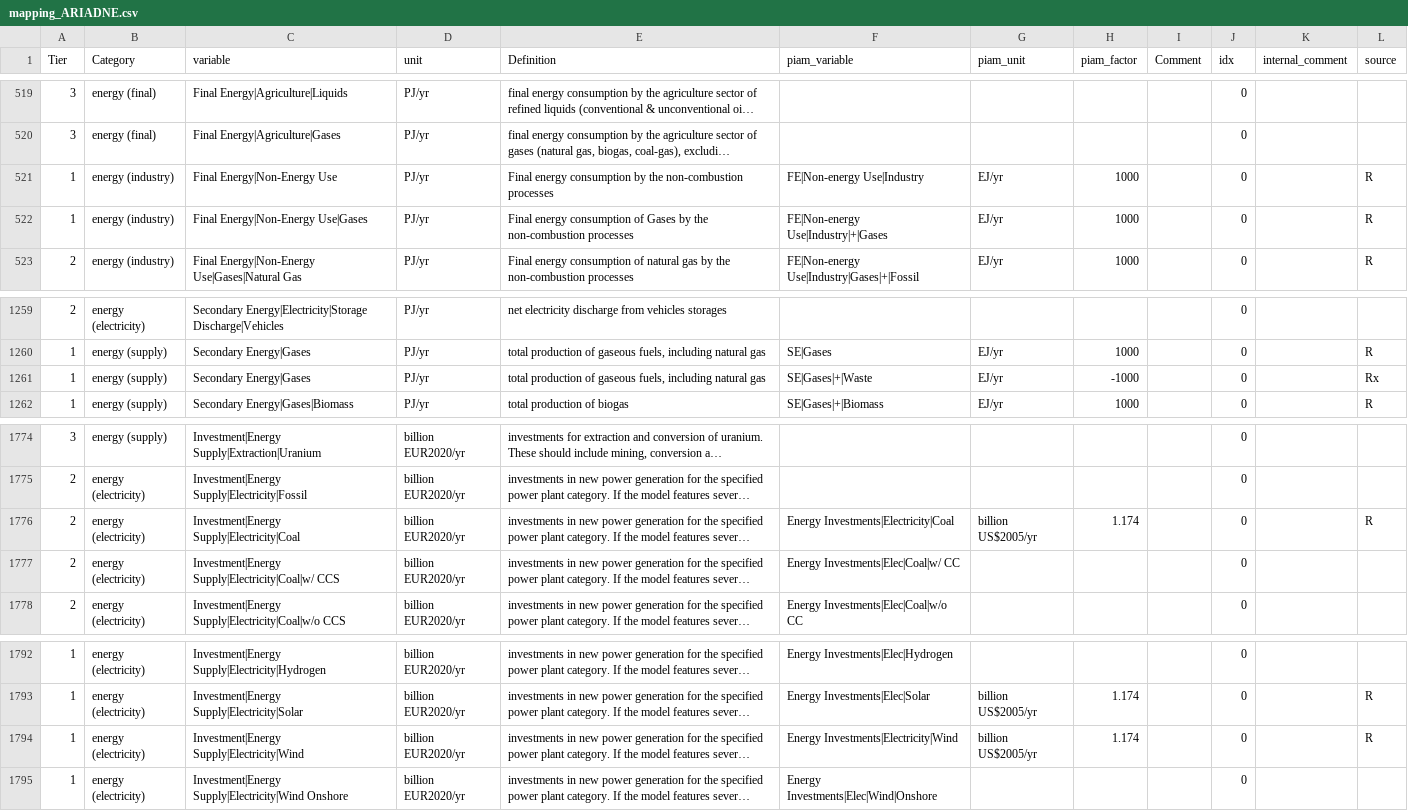
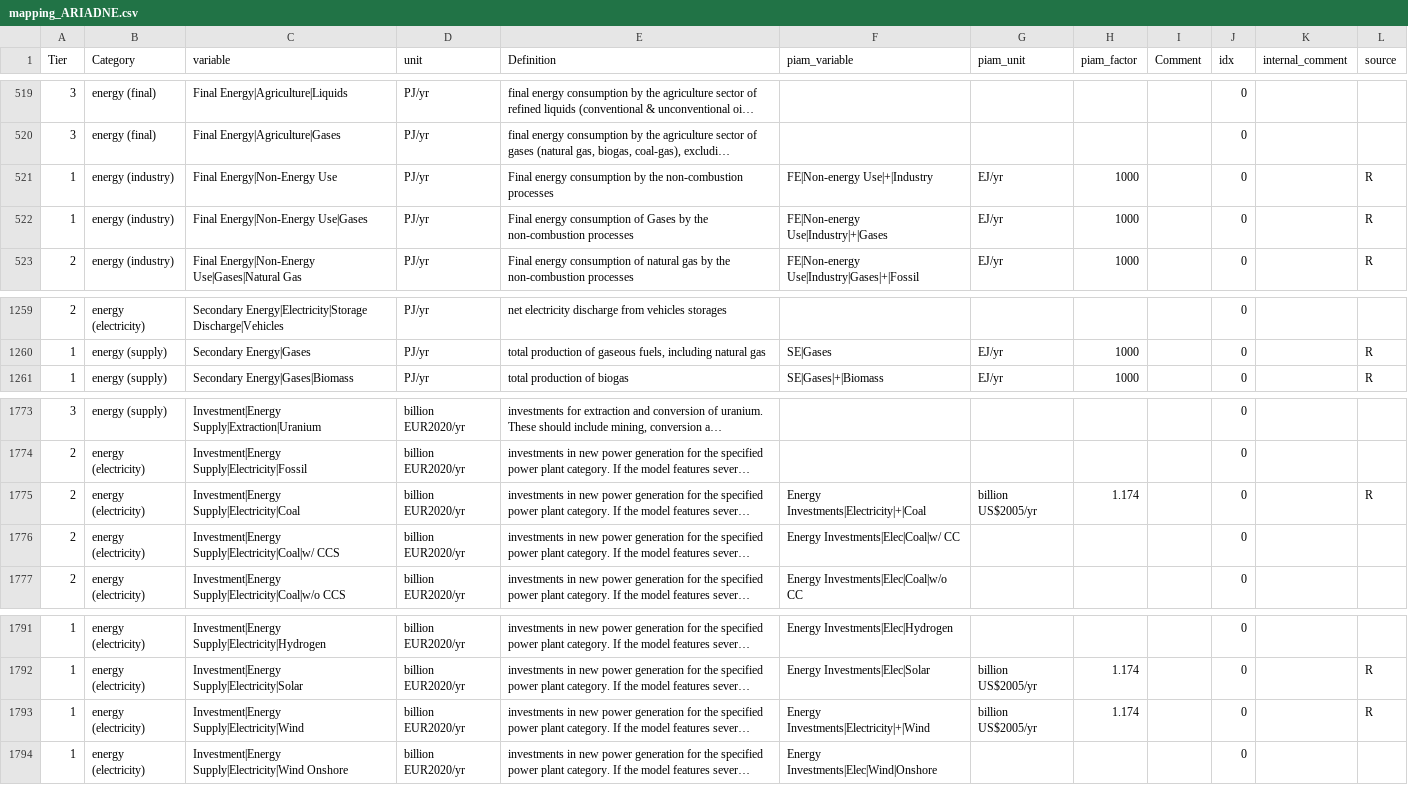
Before and after one commit to tonnrueter/piamInterfaces, a CSV file: inst/mappings/mapping_ARIADNE.csv, drawn as a sheet; only a part is shown, gaps mark what is left out; long unchanged cells end in …; removed rows and columns are numbered as before the commit, all else as after; the diff names each change by its address in the sheet, - before the commit and + after, or states it on an @@ line.

Commit message:
update some variables in ariadne mapping after renamings and removals

```diff
--- a/inst/mappings/mapping_ARIADNE.csv
+++ b/inst/mappings/mapping_ARIADNE.csv
-F521 (piam_variable): FE|Non-energy Use|Industry
+F521 (piam_variable): FE|Non-energy Use|+|Industry
-row 1261: 1 | energy (supply) | Secondary Energy|Gases | PJ/yr | total production of gaseous fuels, including natural gas | SE|Gases|+|Waste | EJ/yr | -1000 |  | 0 |  | Rx
-F1775 (piam_variable): Energy Investments|Electricity|Coal
+F1775 (piam_variable): Energy Investments|Electricity|+|Coal
-F1793 (piam_variable): Energy Investments|Electricity|Wind
+F1793 (piam_variable): Energy Investments|Electricity|+|Wind
```
